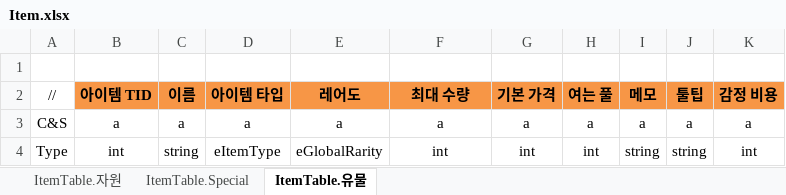
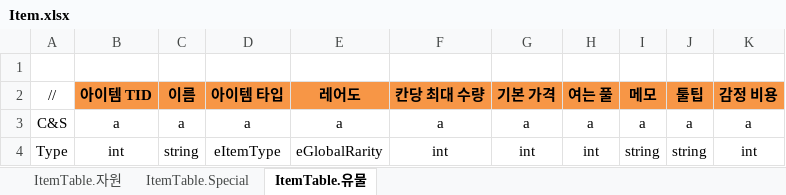
Before and after one commit to JeongTaeWoong99/Windows_simulator, an Excel workbook: GameDesign/Excel/Item.xlsx, sheet ItemTable.유물, drawn as a sheet; only a part is shown; values as stored, in another font and other column widths than the file's, no borders; the diff names each change by its address in the sheet, - before the commit and + after, or states it on an @@ line.

```diff
--- a/GameDesign/Excel/Item.xlsx (sheet ItemTable.유물)
+++ b/GameDesign/Excel/Item.xlsx (sheet ItemTable.유물)
-F2: 최대 수량
+F2: 칸당 최대 수량
```
Also changed, not shown: sheet ItemTable.Special, sheet ItemTable.자원, 37 other files.
